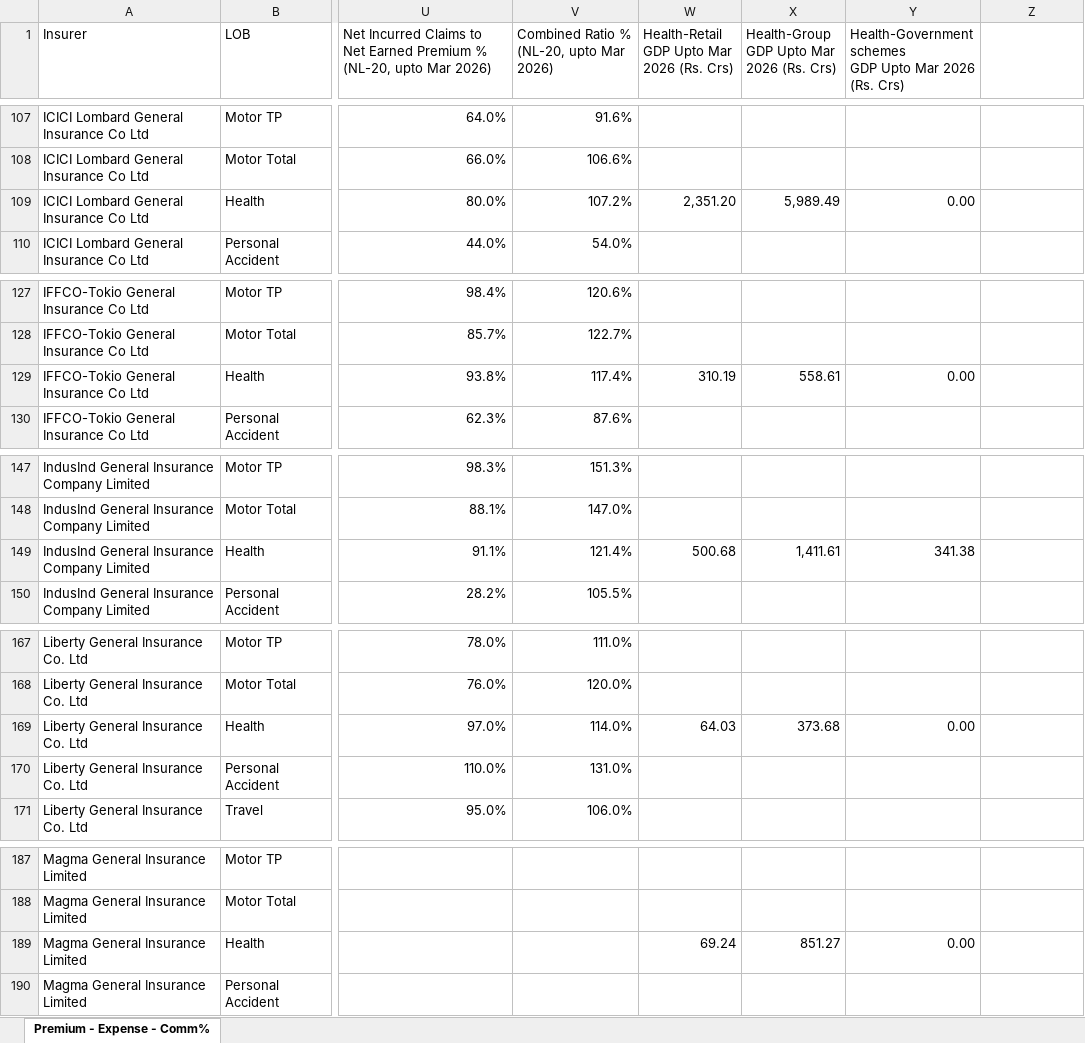
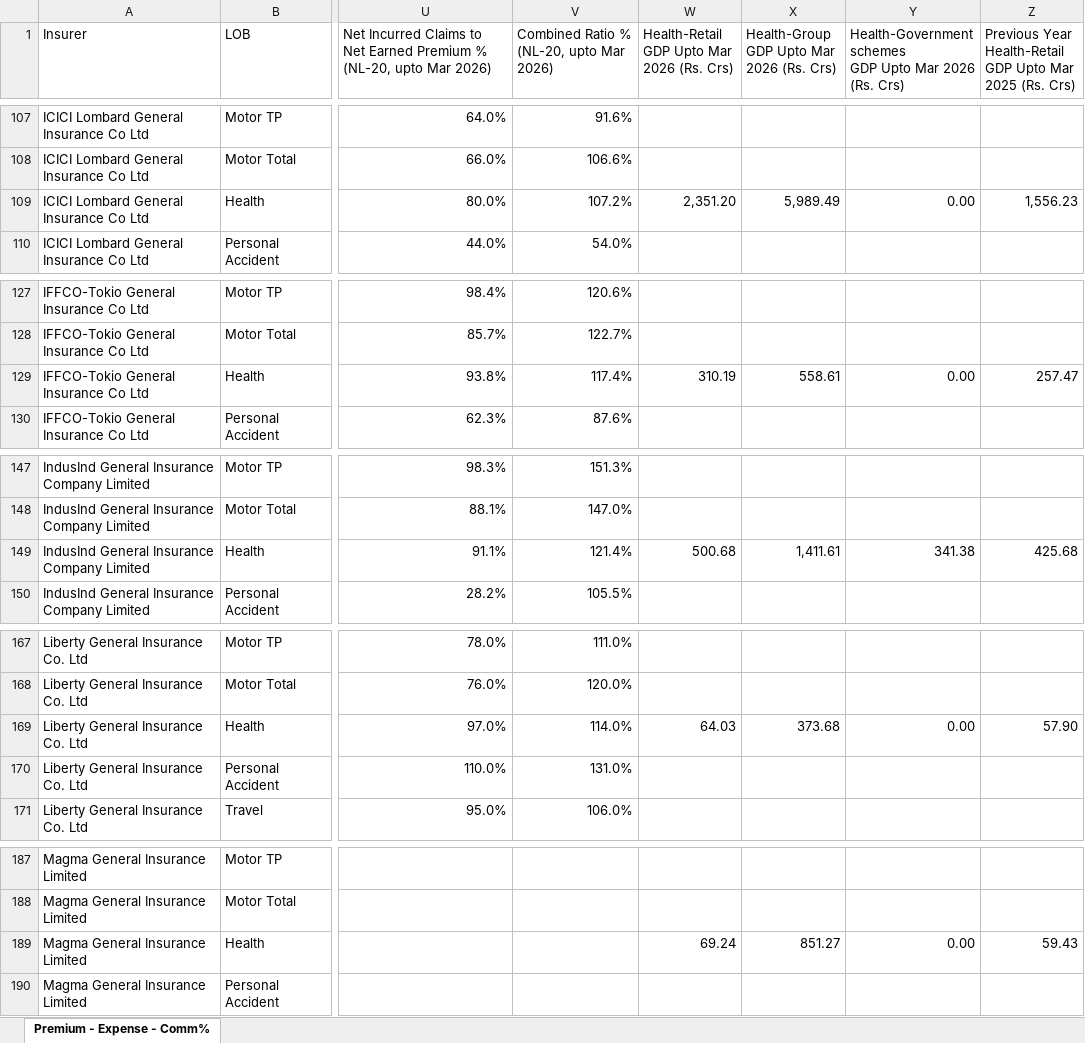
Before and after one commit to shivanshusharma-hub/NL_20, an Excel workbook: EOM 25-26 (Premium-Exp-Comm) with NL20 Ratios.xlsx, sheet Premium - Expense - Comm%, drawn as a sheet; only a part is shown, gaps mark what is left out; values as stored, in another font and other column widths than the file's, no cell formats; ↵ is a line break in a cell; the diff covers the shown part only; the diff names each change by its address in the sheet, - before the commit and + after, or states it on an @@ line.

Commit message:
Add Previous Year Health-Retail GDP column (Rs. Crs) on Health row in both EOM files

```diff
--- a/EOM 25-26 (Premium-Exp-Comm) with NL20 Ratios.xlsx (sheet Premium - Expense - Comm%)
+++ b/EOM 25-26 (Premium-Exp-Comm) with NL20 Ratios.xlsx (sheet Premium - Expense - Comm%)
-Z1: (empty)
+Z1: Previous Year Health-Retail ↵ GDP Upto Mar 2025 (Rs. Crs)
-Z109: (empty)
+Z109: 1,556.23
-Z129: (empty)
+Z129: 257.47
-Z149: (empty)
+Z149: 425.68
-Z169: (empty)
+Z169: 57.90
-Z189: (empty)
+Z189: 59.43
```
Also changed, not shown: 16 edited cells elsewhere in this sheet, cell formats, SAHI/EOM 25-26 SAHI with NL20 Ratios.xlsx, 1 other file.
